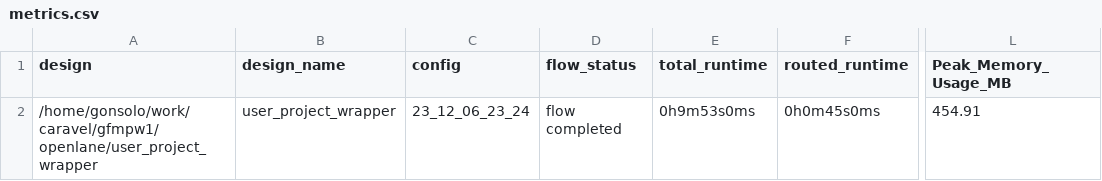
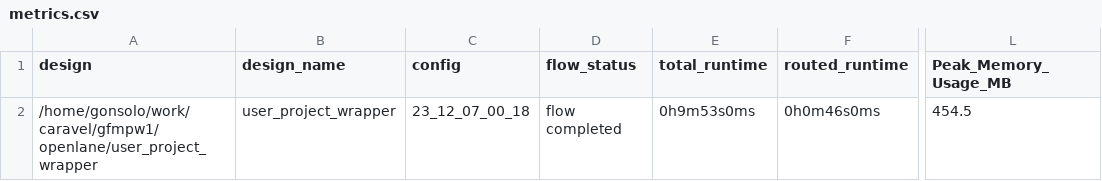
Before and after one commit to gonsolo/caravel_gfmpw1, a CSV file: signoff/user_project_wrapper/metrics.csv, drawn as a sheet; only a part is shown, gaps mark what is left out; the diff names each change by its address in the sheet, - before the commit and + after, or states it on an @@ line.

Commit message:
make user_proj_example && make user_project_wrapper && make run-precheck.

```diff
--- a/signoff/user_project_wrapper/metrics.csv
+++ b/signoff/user_project_wrapper/metrics.csv
-C2 (config): 23_12_06_23_24
+C2 (config): 23_12_07_00_18
-F2 (routed_runtime): 0h0m45s0ms
+F2 (routed_runtime): 0h0m46s0ms
-L2 (Peak_Memory_Usage_MB): 454.91
+L2 (Peak_Memory_Usage_MB): 454.5
```
Also changed, not shown: signoff/user_proj_example/metrics.csv, 9 other files.
